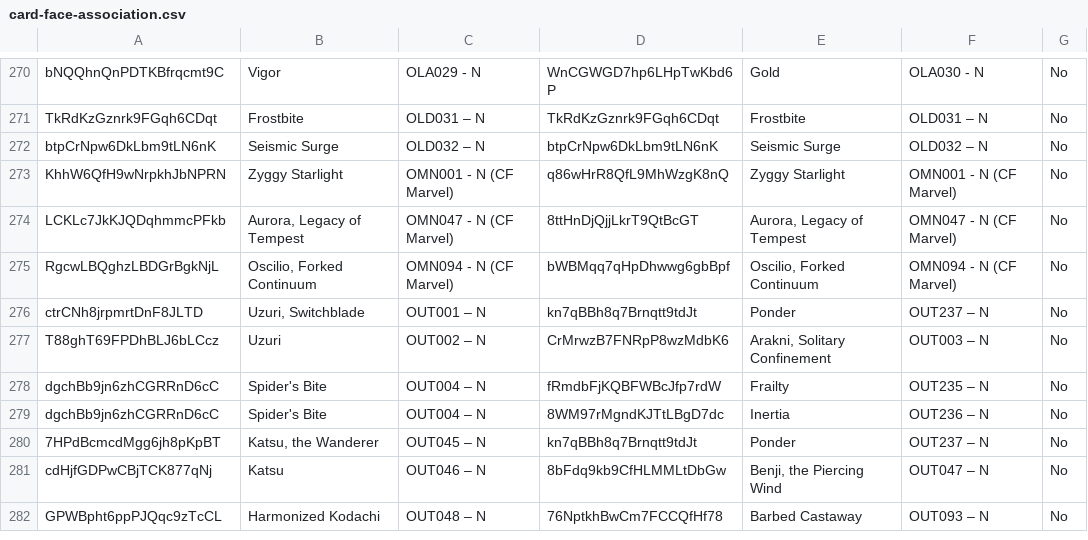
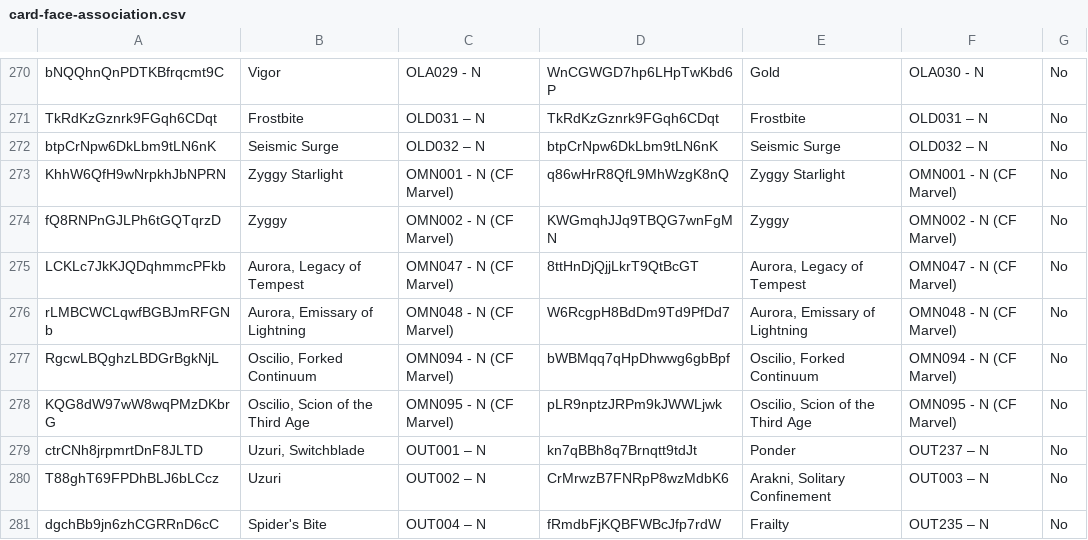
Before and after one commit to oliger/flesh-and-blood-cards, a CSV file: csvs/english/card-face-association.csv, drawn as a sheet; only a part is shown, gaps mark what is left out; the shorter side is filled out with more unchanged rows; the diff names each change by its address in the sheet, - before the commit and + after, or states it on an @@ line.

```diff
--- a/csvs/english/card-face-association.csv
+++ b/csvs/english/card-face-association.csv
+row 274: fQ8RNPnGJLPh6tGQTqrzD | Zyggy | OMN002 - N (CF Marvel) | KWGmqhJJq9TBQG7wnFgMN | Zyggy | OMN002 - N (CF Marvel) | No
+row 276: rLMBCWCLqwfBGBJmRFGNb | Aurora, Emissary of Lightning | OMN048 - N (CF Marvel) | W6RcgpH8BdDm9Td9PfDd7 | Aurora, Emissary of Lightning | OMN048 - N (CF Marvel) | No
+row 278: KQG8dW97wW8wqPMzDKbrG | Oscilio, Scion of the Third Age | OMN095 - N (CF Marvel) | pLR9nptzJRPm9kJWWLjwk | Oscilio, Scion of the Third Age | OMN095 - N (CF Marvel) | No
```
Also changed, not shown: csvs/english/card-reference.csv, 6 other files.
